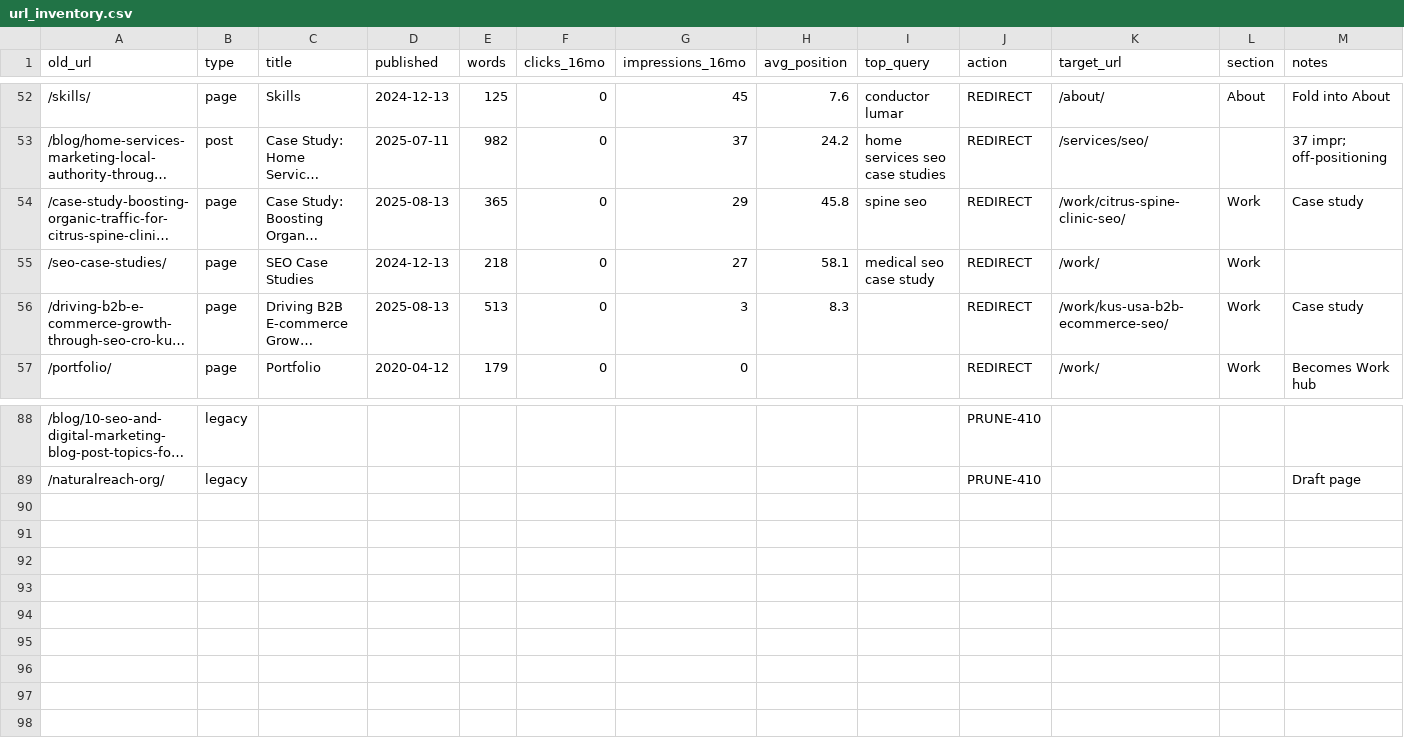
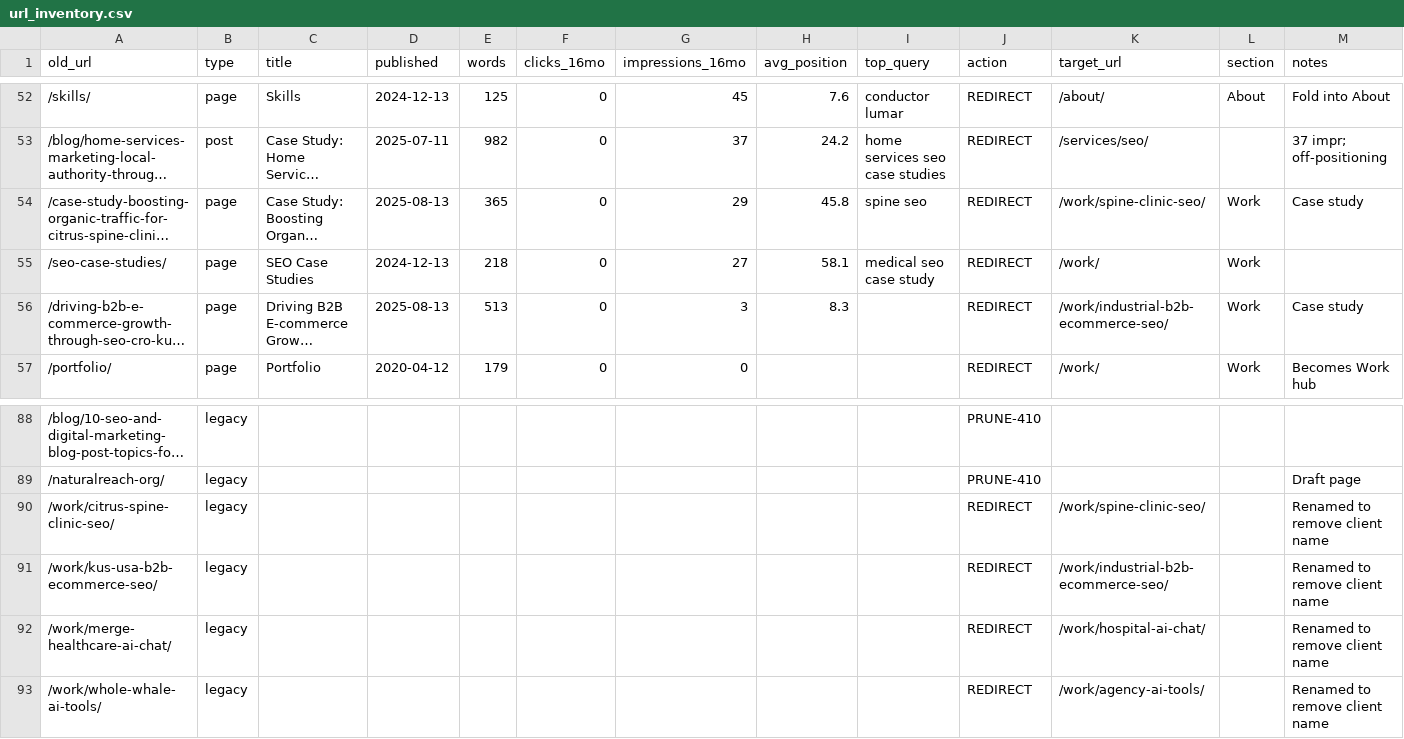
Before and after one commit to gizmojojojowojo/junhammer-site, a CSV file: data/url_inventory.csv, drawn as a sheet; only a part is shown, gaps mark what is left out; long unchanged cells end in …; the diff names each change by its address in the sheet, - before the commit and + after, or states it on an @@ line.

```diff
--- a/data/url_inventory.csv
+++ b/data/url_inventory.csv
-K54 (target_url): /work/citrus-spine-clinic-seo/
+K54 (target_url): /work/spine-clinic-seo/
-K56 (target_url): /work/kus-usa-b2b-ecommerce-seo/
+K56 (target_url): /work/industrial-b2b-ecommerce-seo/
+row 90: /work/citrus-spine-clinic-seo/ | legacy |  |  |  |  |  |  |  | REDIRECT | /work/spine-clinic-seo/ |  | Renamed to remove client name
+row 91: /work/kus-usa-b2b-ecommerce-seo/ | legacy |  |  |  |  |  |  |  | REDIRECT | /work/industrial-b2b-ecommerce-seo/ |  | Renamed to remove client name
+row 92: /work/merge-healthcare-ai-chat/ | legacy |  |  |  |  |  |  |  | REDIRECT | /work/hospital-ai-chat/ |  | Renamed to remove client name
+row 93: /work/whole-whale-ai-tools/ | legacy |  |  |  |  |  |  |  | REDIRECT | /work/agency-ai-tools/ |  | Renamed to remove client name
```
Also changed, not shown: 16 other files.
